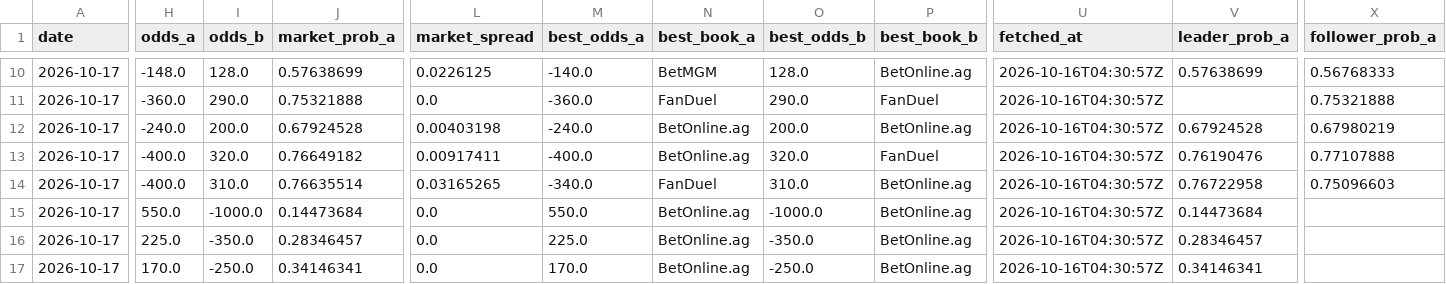
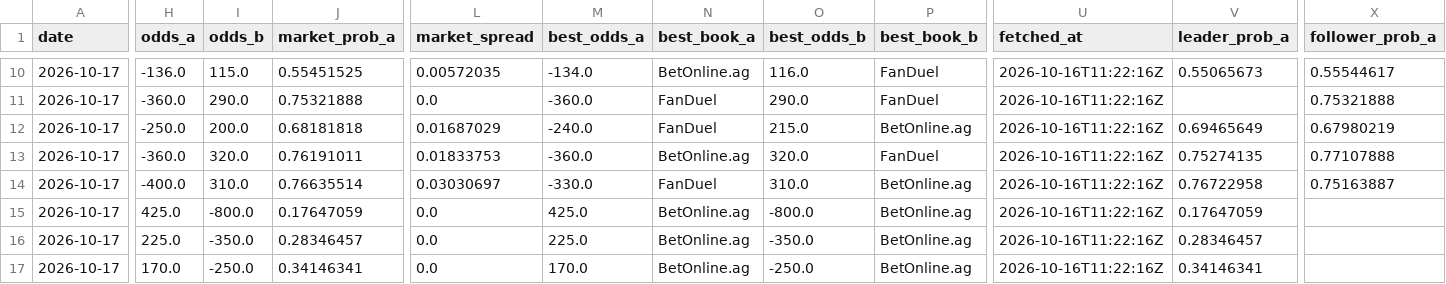
Before and after one commit to joshuakingsland/claude-fights, a CSV file: odds_upcoming.csv, drawn as a sheet; only a part is shown, gaps mark what is left out; the diff covers the shown part only; the diff names each change by its address in the sheet, - before the commit and + after, or states it on an @@ line.

```diff
--- a/odds_upcoming.csv
+++ b/odds_upcoming.csv
-H10 (odds_a): -148.0
+H10 (odds_a): -136.0
-I10 (odds_b): 128.0
+I10 (odds_b): 115.0
-J10 (market_prob_a): 0.57638699
+J10 (market_prob_a): 0.55451525
-L10 (market_spread): 0.0226125
+L10 (market_spread): 0.00572035
-M10 (best_odds_a): -140.0
+M10 (best_odds_a): -134.0
-N10 (best_book_a): BetMGM
+N10 (best_book_a): BetOnline.ag
-O10 (best_odds_b): 128.0
+O10 (best_odds_b): 116.0
-P10 (best_book_b): BetOnline.ag
+P10 (best_book_b): FanDuel
-U10:U17 (fetched_at): 2026-10-16T04:30:57Z
+U10:U17 (fetched_at): 2026-10-16T11:22:16Z
-V10 (leader_prob_a): 0.57638699
+V10 (leader_prob_a): 0.55065673
-X10 (follower_prob_a): 0.56768333
+X10 (follower_prob_a): 0.55544617
-H12 (odds_a): -240.0
+H12 (odds_a): -250.0
-J12 (market_prob_a): 0.67924528
+J12 (market_prob_a): 0.68181818
-L12 (market_spread): 0.00403198
+L12 (market_spread): 0.01687029
-N12 (best_book_a): BetOnline.ag
+N12 (best_book_a): FanDuel
-O12 (best_odds_b): 200.0
+O12 (best_odds_b): 215.0
-V12 (leader_prob_a): 0.67924528
+V12 (leader_prob_a): 0.69465649
-H13 (odds_a): -400.0
+H13 (odds_a): -360.0
-J13 (market_prob_a): 0.76649182
+J13 (market_prob_a): 0.76191011
-L13 (market_spread): 0.00917411
+L13 (market_spread): 0.01833753
-M13 (best_odds_a): -400.0
+M13 (best_odds_a): -360.0
-V13 (leader_prob_a): 0.76190476
+V13 (leader_prob_a): 0.75274135
-L14 (market_spread): 0.03165265
+L14 (market_spread): 0.03030697
-M14 (best_odds_a): -340.0
+M14 (best_odds_a): -330.0
-X14 (follower_prob_a): 0.75096603
+X14 (follower_prob_a): 0.75163887
-H15 (odds_a): 550.0
+H15 (odds_a): 425.0
-I15 (odds_b): -1000.0
+I15 (odds_b): -800.0
-J15 (market_prob_a): 0.14473684
+J15 (market_prob_a): 0.17647059
-M15 (best_odds_a): 550.0
+M15 (best_odds_a): 425.0
-O15 (best_odds_b): -1000.0
+O15 (best_odds_b): -800.0
-V15 (leader_prob_a): 0.14473684
+V15 (leader_prob_a): 0.17647059
```
Also changed, not shown: 149 edited cells elsewhere in this file, 8 other files.
